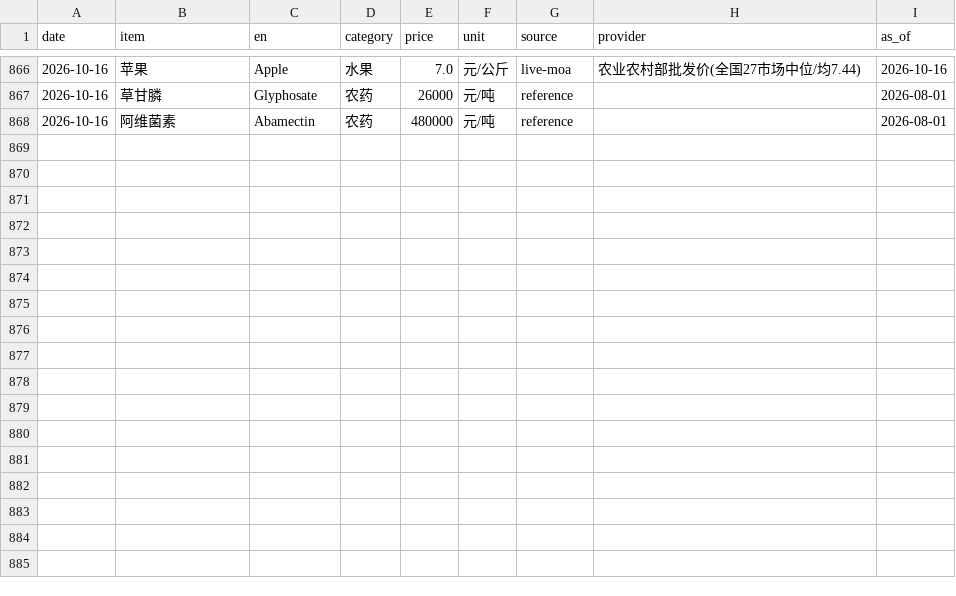
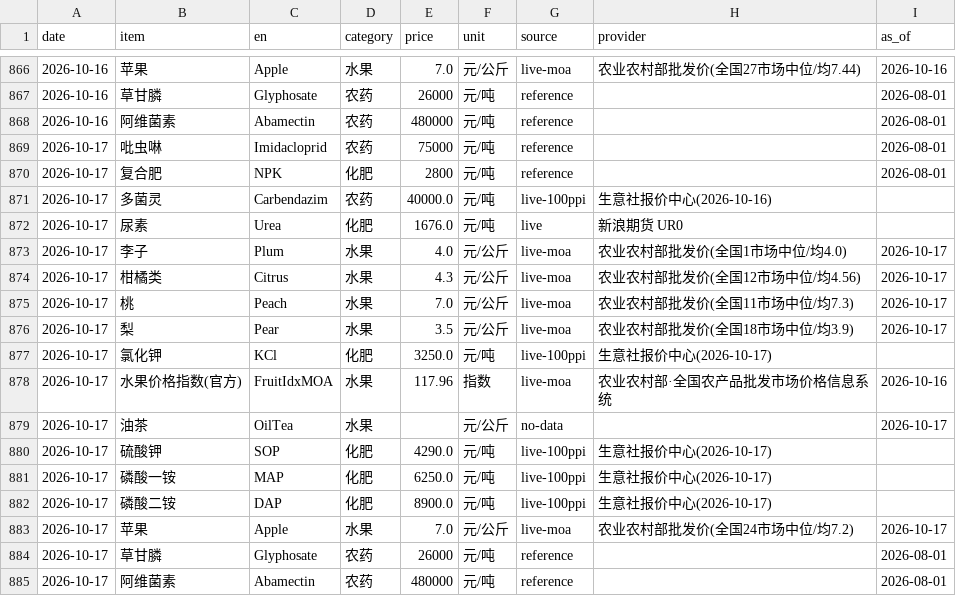
Before and after one commit to fenggg1988/agri-price-tracker, a CSV file: data/agri_prices.csv, drawn as a sheet; only a part is shown, gaps mark what is left out.

```diff
--- a/data/agri_prices.csv
+++ b/data/agri_prices.csv
@@ -868 +868,18 @@
 2026-10-16,阿维菌素,Abamectin,农药,480000,元/吨,reference,,2026-08-01
+2026-10-17,吡虫啉,Imidacloprid,农药,75000,元/吨,reference,,2026-08-01
+2026-10-17,复合肥,NPK,化肥,2800,元/吨,reference,,2026-08-01
+2026-10-17,多菌灵,Carbendazim,农药,40000.0,元/吨,live-100ppi,生意社报价中心(2026-10-16),
+2026-10-17,尿素,Urea,化肥,1676.0,元/吨,live,新浪期货 UR0,
+2026-10-17,李子,Plum,水果,4.0,元/公斤,live-moa,农业农村部批发价(全国1市场中位/均4.0),2026-10-17
+2026-10-17,柑橘类,Citrus,水果,4.3,元/公斤,live-moa,农业农村部批发价(全国12市场中位/均4.56),2026-10-17
+2026-10-17,桃,Peach,水果,7.0,元/公斤,live-moa,农业农村部批发价(全国11市场中位/均7.3),2026-10-17
+2026-10-17,梨,Pear,水果,3.5,元/公斤,live-moa,农业农村部批发价(全国18市场中位/均3.9),2026-10-17
+2026-10-17,氯化钾,KCl,化肥,3250.0,元/吨,live-100ppi,生意社报价中心(2026-10-17),
+2026-10-17,水果价格指数(官方),FruitIdxMOA,水果,117.96,指数,live-moa,农业农村部·全国农产品批发市场价格信息系统,2026-10-16
+2026-10-17,油茶,OilTea,水果,,元/公斤,no-data,,2026-10-17
+2026-10-17,硫酸钾,SOP,化肥,4290.0,元/吨,live-100ppi,生意社报价中心(2026-10-17),
+2026-10-17,磷酸一铵,MAP,化肥,6250.0,元/吨,live-100ppi,生意社报价中心(2026-10-17),
+2026-10-17,磷酸二铵,DAP,化肥,8900.0,元/吨,live-100ppi,生意社报价中心(2026-10-17),
+2026-10-17,苹果,Apple,水果,7.0,元/公斤,live-moa,农业农村部批发价(全国24市场中位/均7.2),2026-10-17
+2026-10-17,草甘膦,Glyphosate,农药,26000,元/吨,reference,,2026-08-01
+2026-10-17,阿维菌素,Abamectin,农药,480000,元/吨,reference,,2026-08-01
```
Also changed, not shown: 4 other files.
